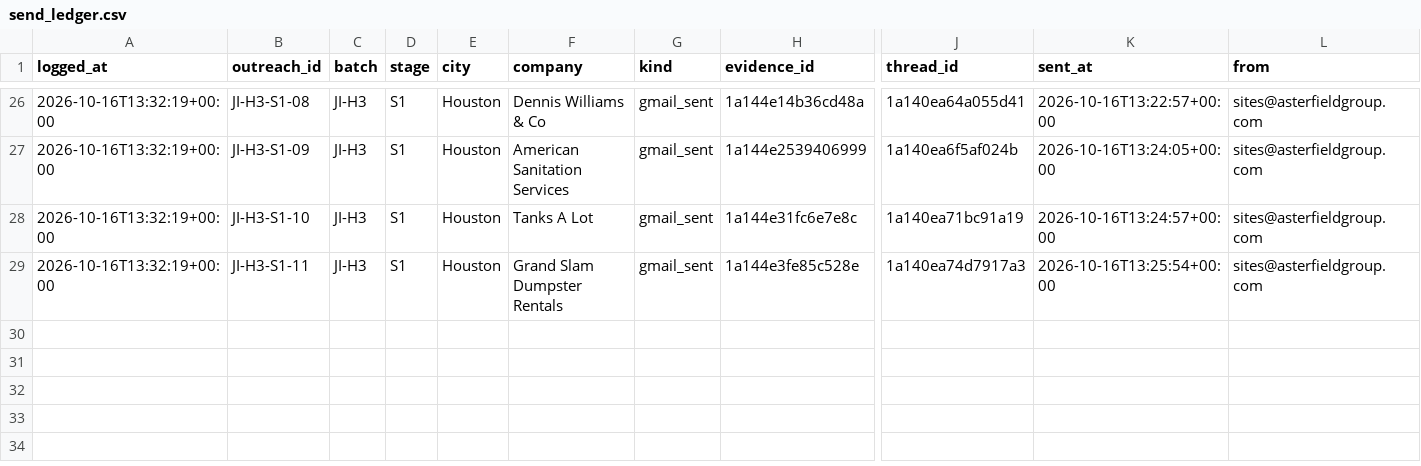
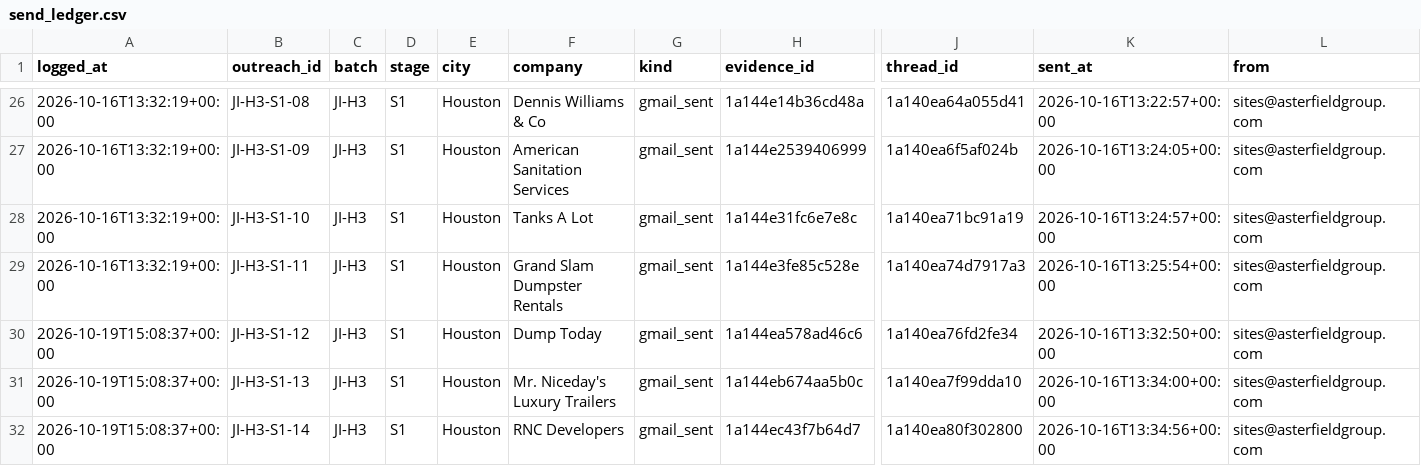
Before and after one commit to lethimcooke/Jobsite-Intelligence, a CSV file: data/send_ledger.csv, drawn as a sheet; only a part is shown, gaps mark what is left out; rows hold the shown columns only; the diff names each change by its address in the sheet, - before the commit and + after, or states it on an @@ line.

```diff
--- a/data/send_ledger.csv
+++ b/data/send_ledger.csv
+row 30: 2026-10-19T15:08:37+00:00 | JI-H3-S1-12 | JI-H3 | S1 | Houston | Dump Today | gmail_sent | 1a144ea578ad46c6 | 1a140ea76fd2fe34 | 2026-10-16T13:32:50+00:00 | sites@asterfieldgroup.com
+row 31: 2026-10-19T15:08:37+00:00 | JI-H3-S1-13 | JI-H3 | S1 | Houston | Mr. Niceday's Luxury Trailers | gmail_sent | 1a144eb674aa5b0c | 1a140ea7f99dda10 | 2026-10-16T13:34:00+00:00 | sites@asterfieldgroup.com
+row 32: 2026-10-19T15:08:37+00:00 | JI-H3-S1-14 | JI-H3 | S1 | Houston | RNC Developers | gmail_sent | 1a144ec43f7b64d7 | 1a140ea80f302800 | 2026-10-16T13:34:56+00:00 | sites@asterfieldgroup.com
```
Also changed, not shown: data/hauler_list_houston.csv, data/outreach_results.csv, 4 other files.
